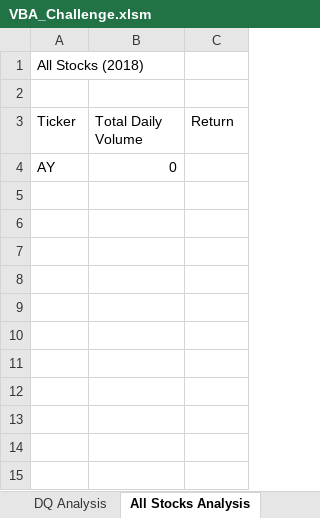
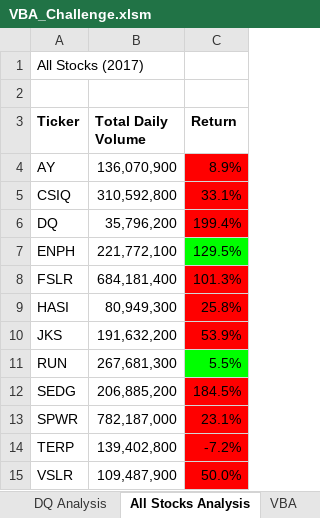
Before and after one commit to backwater-graphics/stock-analysis, an Excel workbook: VBA_Challenge.xlsm, sheet All Stocks Analysis, drawn as a sheet; values as stored, in another font and other column widths than the file's, no borders; charts and pictures not drawn; the diff names each change by its address in the sheet, - before the commit and + after, or states it on an @@ line.

Commit message:
Add files via upload
added the wrong file

```diff
--- a/VBA_Challenge.xlsm (sheet All Stocks Analysis)
+++ b/VBA_Challenge.xlsm (sheet All Stocks Analysis)
+sheet tab: VBA
-A1 (Ticker): All Stocks (2018)
+A1 (Ticker): All Stocks (2017)
-A3:C3 bold: off
+A3:C3 bold: on
-B4 (Total Daily Volume): 0
+B4 (Total Daily Volume): 136,070,900
-C4 (Return): (empty)
+C4 (Return): 8.9%
-C4 fill: none
+C4 fill: #FF0000
+row 5: CSIQ | 310,592,800 | 33.1%
+row 6: DQ | 35,796,200 | 199.4%
+row 7: ENPH | 221,772,100 | 129.5%
+row 8: FSLR | 684,181,400 | 101.3%
+row 9: HASI | 80,949,300 | 25.8%
+row 10: JKS | 191,632,200 | 53.9%
+row 11: RUN | 267,681,300 | 5.5%
+row 12: SEDG | 206,885,200 | 184.5%
+row 13: SPWR | 782,187,000 | 23.1%
+row 14: TERP | 139,402,800 | -7.2%
+row 15: VSLR | 109,487,900 | 50.0%
```
Also changed, not shown: sheet DQ Analysis, charts or pictures.
